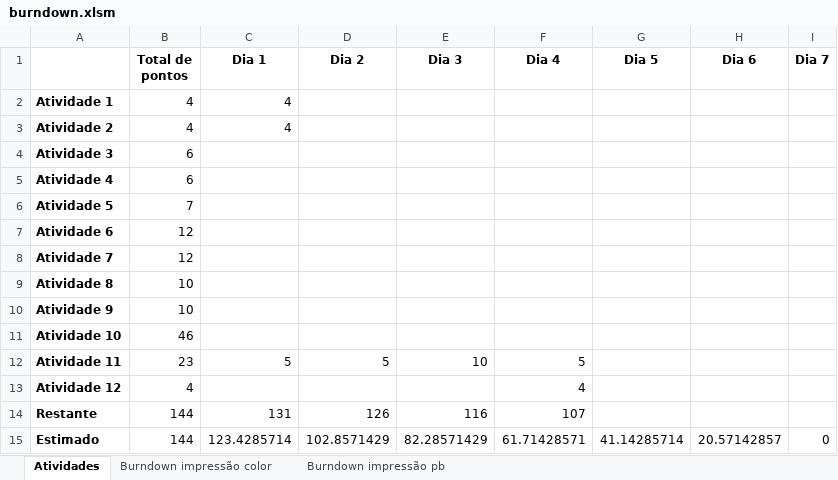
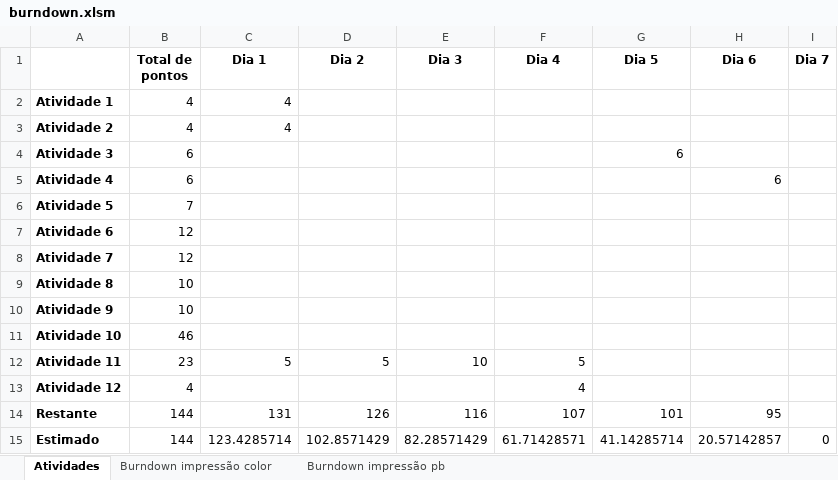
Before and after one commit to xdmaury/gerencia_configuracao, an Excel workbook: MinhasFinancas/burndown.xlsm, sheet Atividades, drawn as a sheet; values as stored, in another font and other column widths than the file's, no borders; charts and pictures not drawn; the diff names each change by its address in the sheet, - before the commit and + after, or states it on an @@ line.

Commit message:
alterado burndown Chart Implementadas funçoes do Controller para listar tipos de contas alterado DespesasBEAN e DespesasDAO TipoContasBEAN e TipoContasDAO criados Implementacao do botao Salvar no formulario Despesas

```diff
--- a/MinhasFinancas/burndown.xlsm (sheet Atividades)
+++ b/MinhasFinancas/burndown.xlsm (sheet Atividades)
-G4 (Dia 5): (empty)
+G4 (Dia 5): 6
-H5 (Dia 6): (empty)
+H5 (Dia 6): 6
-G14 (Dia 5): (empty)
+G14 (Dia 5): 101
-H14 (Dia 6): (empty)
+H14 (Dia 6): 95
```
Also changed, not shown: charts or pictures, 8 other files.
